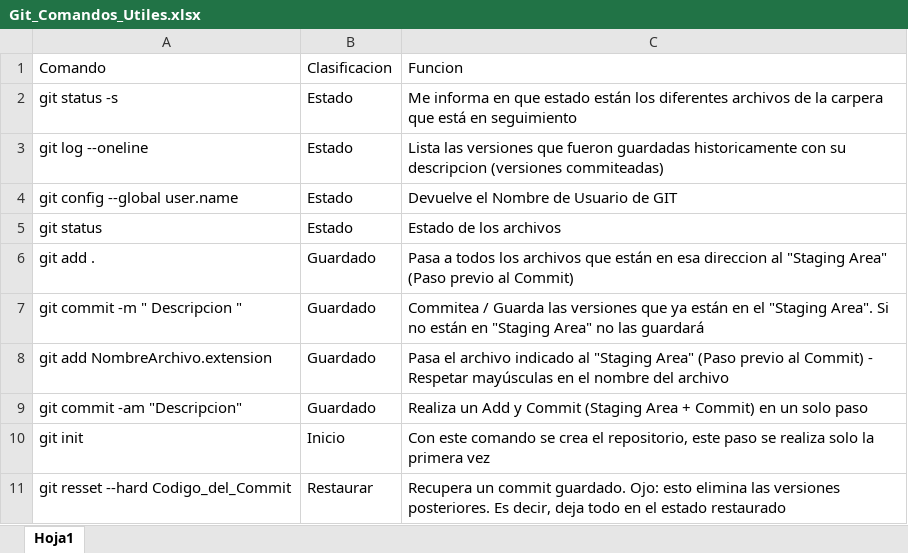
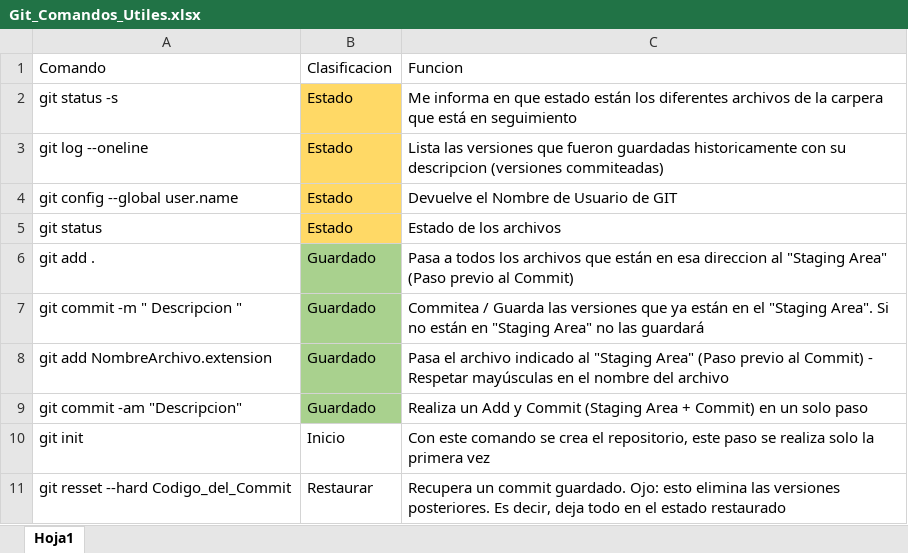
Before and after one commit to BrunoBGIT/RRHH_Gestor_de_Avisos, an Excel workbook: Git_Comandos_Utiles.xlsx, sheet Hoja1, drawn as a sheet; values as stored, in another font and other column widths than the file's, no borders; table styles not drawn; the diff names each change by its address in the sheet, - before the commit and + after, or states it on an @@ line.

```diff
--- a/Git_Comandos_Utiles.xlsx (sheet Hoja1)
+++ b/Git_Comandos_Utiles.xlsx (sheet Hoja1)
-B2:B5 fill: none
+B2:B5 fill: #FFD966
-B6:B9 fill: none
+B6:B9 fill: #A9D18E
```
Also changed, not shown: 15 other files.
